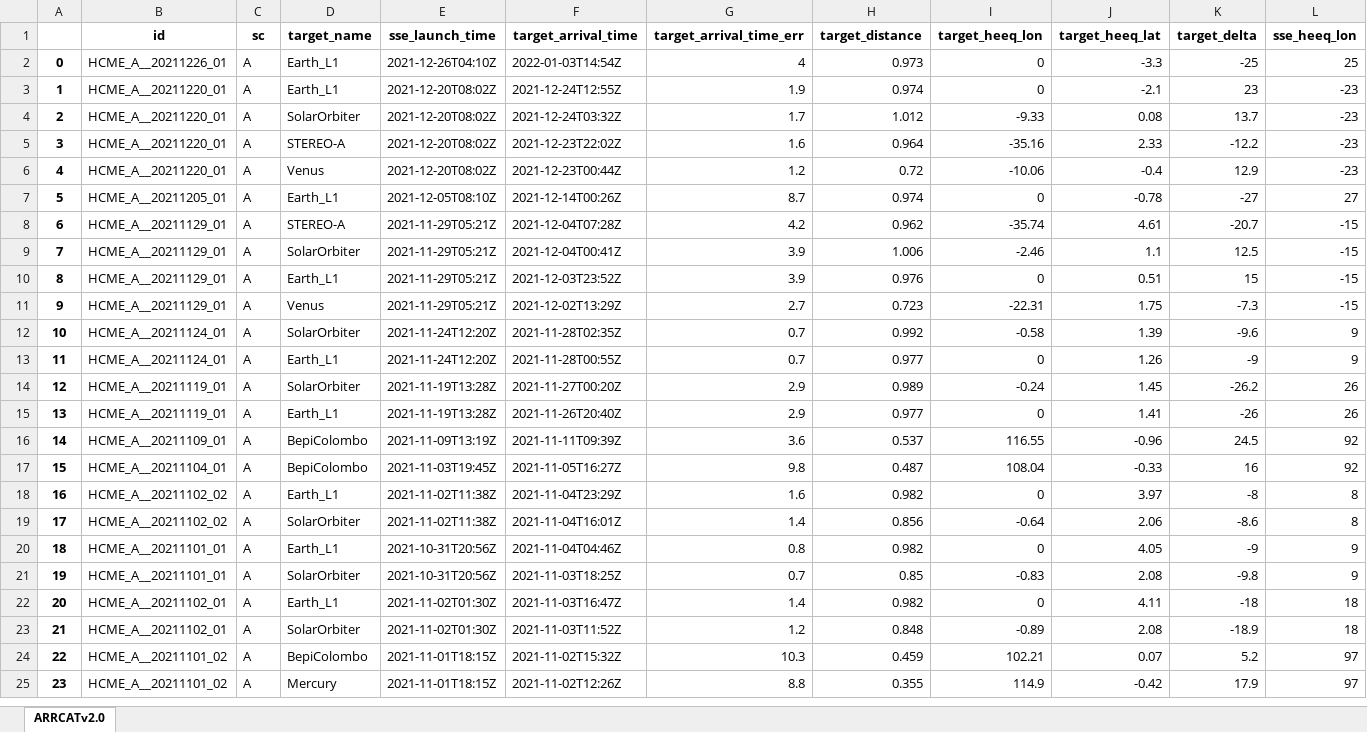
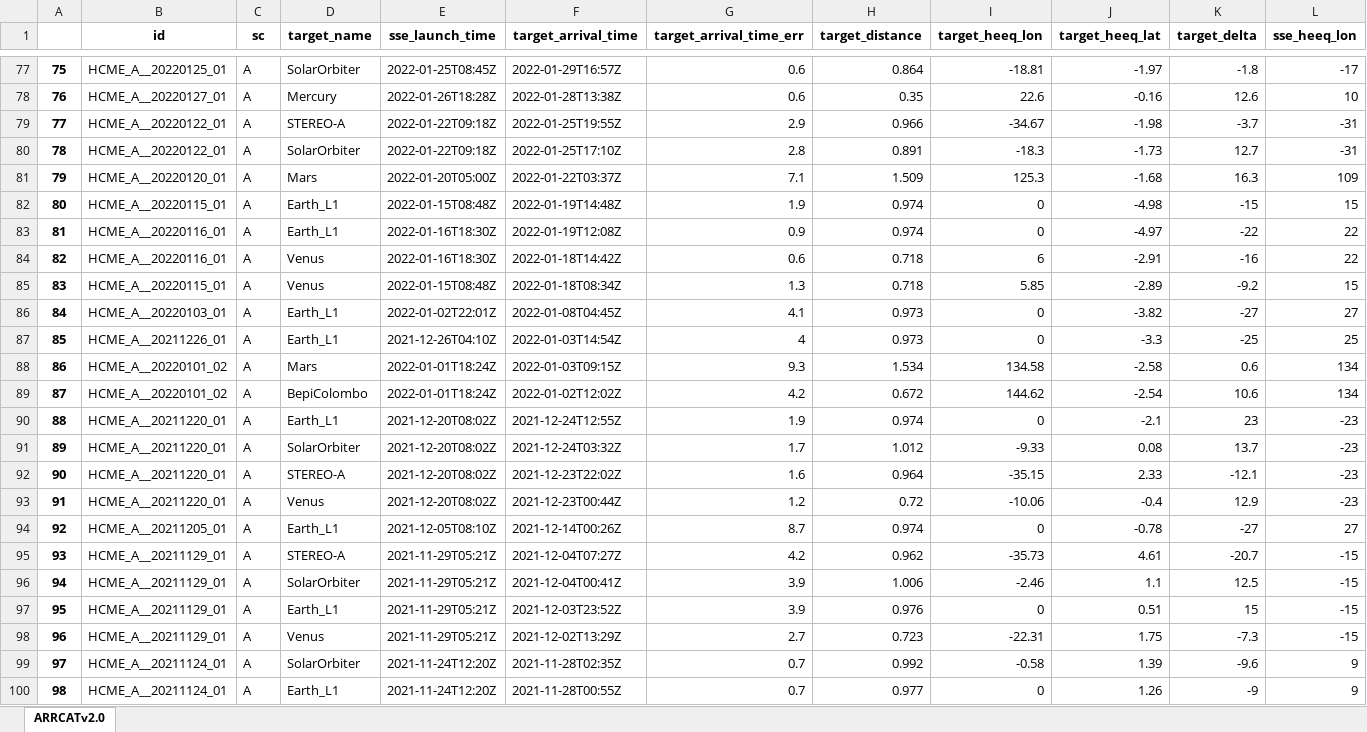
Before and after one commit to cmoestl/heliocats, an Excel workbook: arrcat/HELCATS_ARRCAT_v20.xlsx, sheet ARRCATv2.0, drawn as a sheet; only a part is shown, gaps mark what is left out; the shorter side is filled out with more unchanged rows; values as stored, in another font and other column widths than the file's, no borders; addresses are those after the commit; rows hold the shown columns only; the diff covers the shown part only; the diff names each change by its address in the sheet, - before the commit and + after, or states it on an @@ line.

```diff
--- a/arrcat/HELCATS_ARRCAT_v20.xlsx (sheet ARRCATv2.0)
+++ b/arrcat/HELCATS_ARRCAT_v20.xlsx (sheet ARRCATv2.0)
+row 77: 75 | HCME_A__20220125_01 | A | SolarOrbiter | 2022-01-25T08:45Z | 2022-01-29T16:57Z | 0.6 | 0.864 | -18.81 | -1.97 | -1.8 | -17
+row 78: 76 | HCME_A__20220127_01 | A | Mercury | 2022-01-26T18:28Z | 2022-01-28T13:38Z | 0.6 | 0.35 | 22.6 | -0.16 | 12.6 | 10
+row 79: 77 | HCME_A__20220122_01 | A | STEREO-A | 2022-01-22T09:18Z | 2022-01-25T19:55Z | 2.9 | 0.966 | -34.67 | -1.98 | -3.7 | -31
+row 80: 78 | HCME_A__20220122_01 | A | SolarOrbiter | 2022-01-22T09:18Z | 2022-01-25T17:10Z | 2.8 | 0.891 | -18.3 | -1.73 | 12.7 | -31
+row 81: 79 | HCME_A__20220120_01 | A | Mars | 2022-01-20T05:00Z | 2022-01-22T03:37Z | 7.1 | 1.509 | 125.3 | -1.68 | 16.3 | 109
+row 82: 80 | HCME_A__20220115_01 | A | Earth_L1 | 2022-01-15T08:48Z | 2022-01-19T14:48Z | 1.9 | 0.974 | 0 | -4.98 | -15 | 15
+row 83: 81 | HCME_A__20220116_01 | A | Earth_L1 | 2022-01-16T18:30Z | 2022-01-19T12:08Z | 0.9 | 0.974 | 0 | -4.97 | -22 | 22
+row 84: 82 | HCME_A__20220116_01 | A | Venus | 2022-01-16T18:30Z | 2022-01-18T14:42Z | 0.6 | 0.718 | 6 | -2.91 | -16 | 22
+row 85: 83 | HCME_A__20220115_01 | A | Venus | 2022-01-15T08:48Z | 2022-01-18T08:34Z | 1.3 | 0.718 | 5.85 | -2.89 | -9.2 | 15
+row 86: 84 | HCME_A__20220103_01 | A | Earth_L1 | 2022-01-02T22:01Z | 2022-01-08T04:45Z | 4.1 | 0.973 | 0 | -3.82 | -27 | 27
@@ column A renumbered from row 87 down @@
+row 88: 86 | HCME_A__20220101_02 | A | Mars | 2022-01-01T18:24Z | 2022-01-03T09:15Z | 9.3 | 1.534 | 134.58 | -2.58 | 0.6 | 134
+row 89: 87 | HCME_A__20220101_02 | A | BepiColombo | 2022-01-01T18:24Z | 2022-01-02T12:02Z | 4.2 | 0.672 | 144.62 | -2.54 | 10.6 | 134
-I92 (target_heeq_lon): -35.16
+I92 (target_heeq_lon): -35.15
-K92 (target_delta): -12.2
+K92 (target_delta): -12.1
-F95 (target_arrival_time): 2021-12-04T07:28Z
+F95 (target_arrival_time): 2021-12-04T07:27Z
-I95 (target_heeq_lon): -35.74
+I95 (target_heeq_lon): -35.73
```
Also changed, not shown: 75 added rows and 2 edited cells elsewhere in this sheet, arrcat/HELCATS_ARRCAT_v10_old.xlsx, 23 other files.
